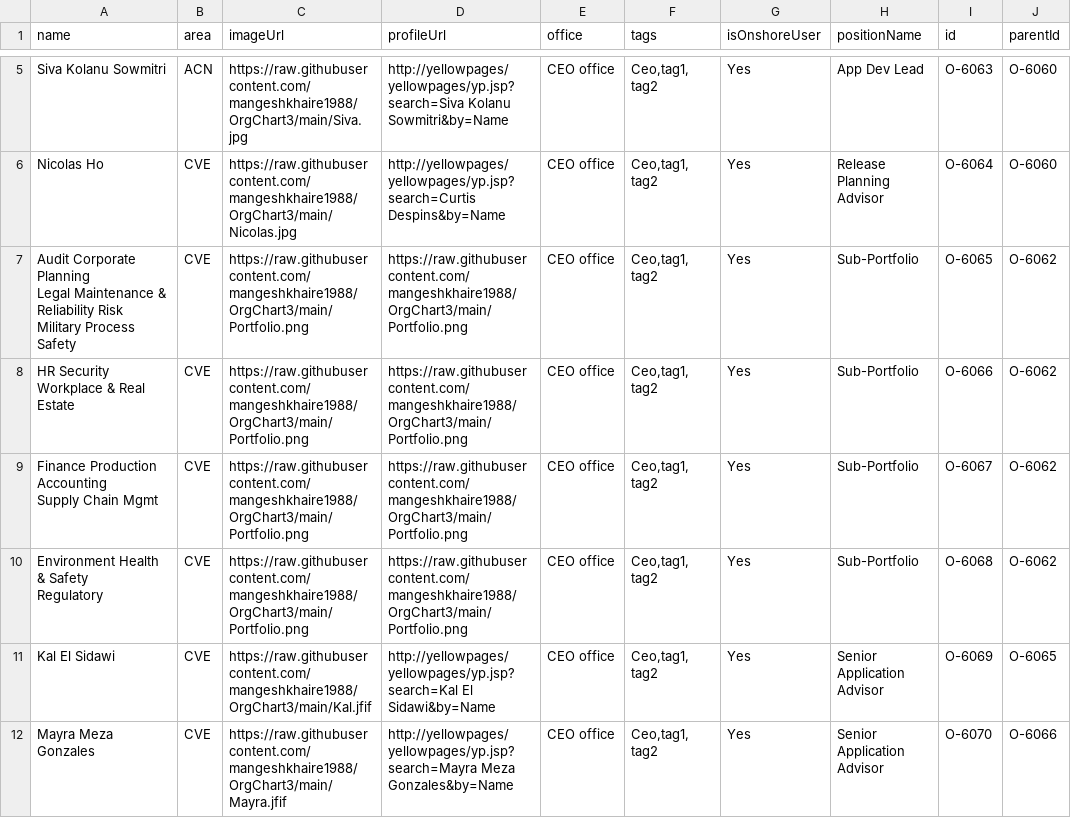
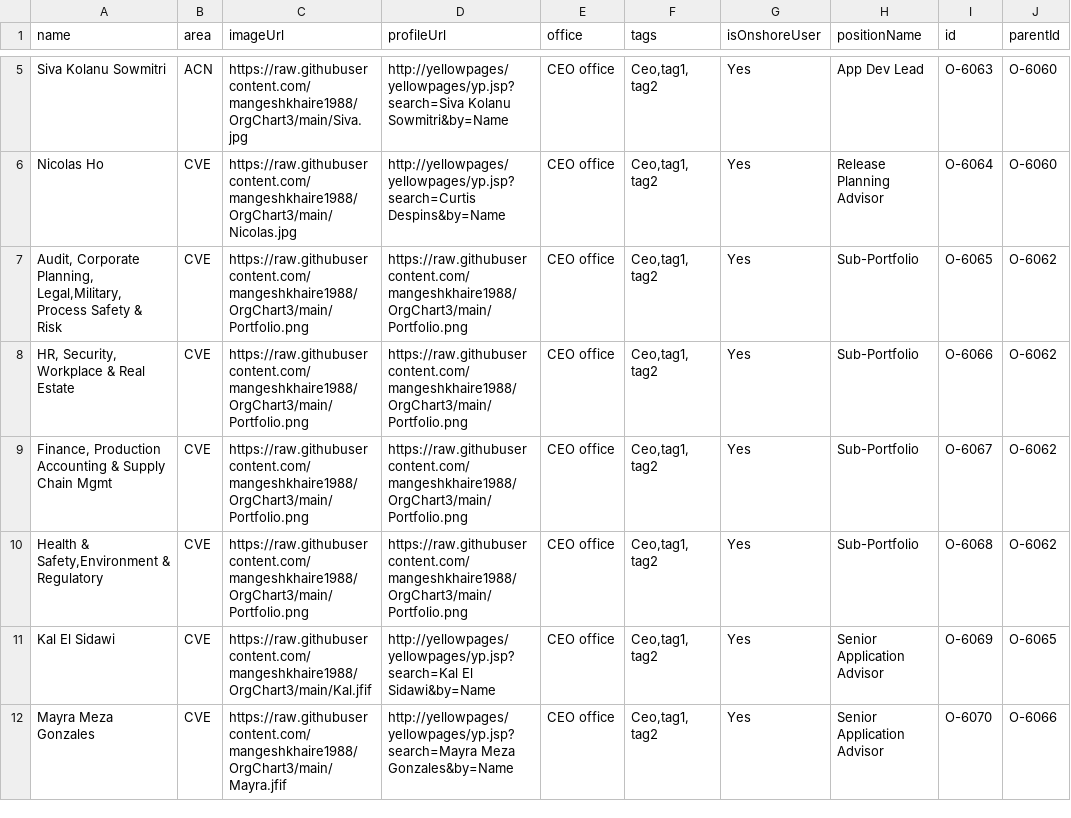
Before and after one commit to mangeshkhaire1988/OrgChart3, a CSV file: CariNew2.csv, drawn as a sheet; only a part is shown, gaps mark what is left out; ↵ is a line break in a cell; the diff names each change by its address in the sheet, - before the commit and + after, or states it on an @@ line.

Commit message:
Add files via upload

```diff
--- a/CariNew2.csv
+++ b/CariNew2.csv
-A7 (name): Audit Corporate Planning ↵ Legal Maintenance & ↵ Reliability Risk Military Process ↵ Safety
+A7 (name): Audit, Corporate Planning, Legal,Military, Process Safety & Risk
-A8 (name): HR Security ↵ Workplace & Real Estate
+A8 (name): HR, Security, Workplace & Real Estate
-A9 (name): Finance Production Accounting ↵ Supply Chain…
+A9 (name): Finance, Production Accounting & Supply Chain…
-A10 (name): Environment Health & Safety ↵ Regulatory
+A10 (name): Health & Safety,Environment & Regulatory
```
